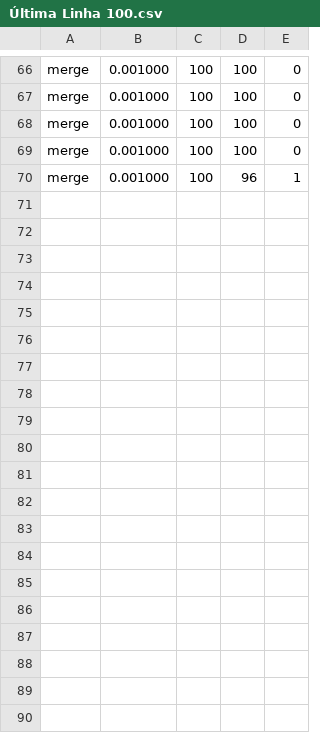
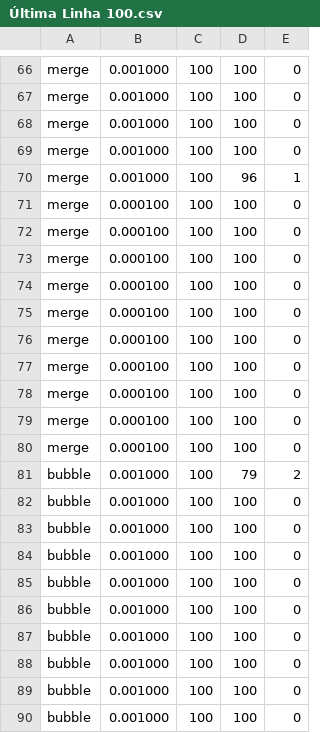
Before and after one commit to BrunoJesus84/research-methods1, a CSV file: rm1/src/Última Linha 100.csv, drawn as a sheet; only a part is shown, gaps mark what is left out; the diff covers the shown part only.

```diff
--- a/rm1/src/Última Linha 100.csv
+++ b/rm1/src/Última Linha 100.csv
@@ -70 +70,21 @@ merge;0.001000;100;100;0
 merge;0.001000;100;96;1
+merge;0.000100;100;100;0
+merge;0.000100;100;100;0
+merge;0.000100;100;100;0
+merge;0.000100;100;100;0
+merge;0.000100;100;100;0
+merge;0.000100;100;100;0
+merge;0.000100;100;100;0
+merge;0.000100;100;100;0
+merge;0.000100;100;100;0
+merge;0.000100;100;100;0
+bubble;0.001000;100;79;2
+bubble;0.001000;100;100;0
+bubble;0.001000;100;100;0
+bubble;0.001000;100;100;0
+bubble;0.001000;100;100;0
+bubble;0.001000;100;100;0
+bubble;0.001000;100;100;0
+bubble;0.001000;100;100;0
+bubble;0.001000;100;100;0
+bubble;0.001000;100;100;0
```
Also changed, not shown: 10 added rows elsewhere in this file, 2 other files.
